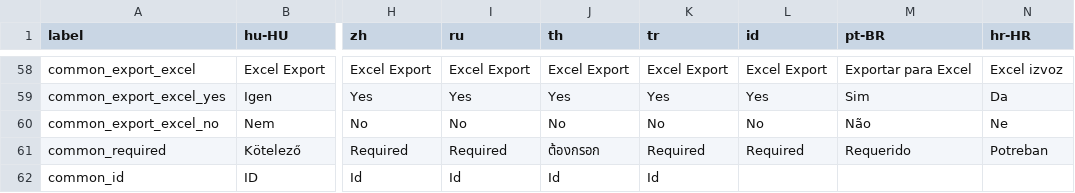
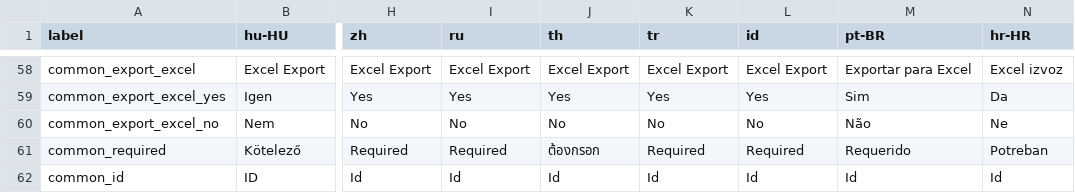
Before and after one commit to Darli963/sistema-inventario-ventas, a CSV file: translations/common_lang.csv, drawn as a sheet; only a part is shown, gaps mark what is left out; the diff names each change by its address in the sheet, - before the commit and + after, or states it on an @@ line.

```diff
--- a/translations/common_lang.csv
+++ b/translations/common_lang.csv
-L62 (id): (empty)
+L62 (id): Id
-M62 (pt-BR): (empty)
+M62 (pt-BR): Id
-N62 (hr-HR): (empty)
+N62 (hr-HR): Id
```
Also changed, not shown: 47 other files.
